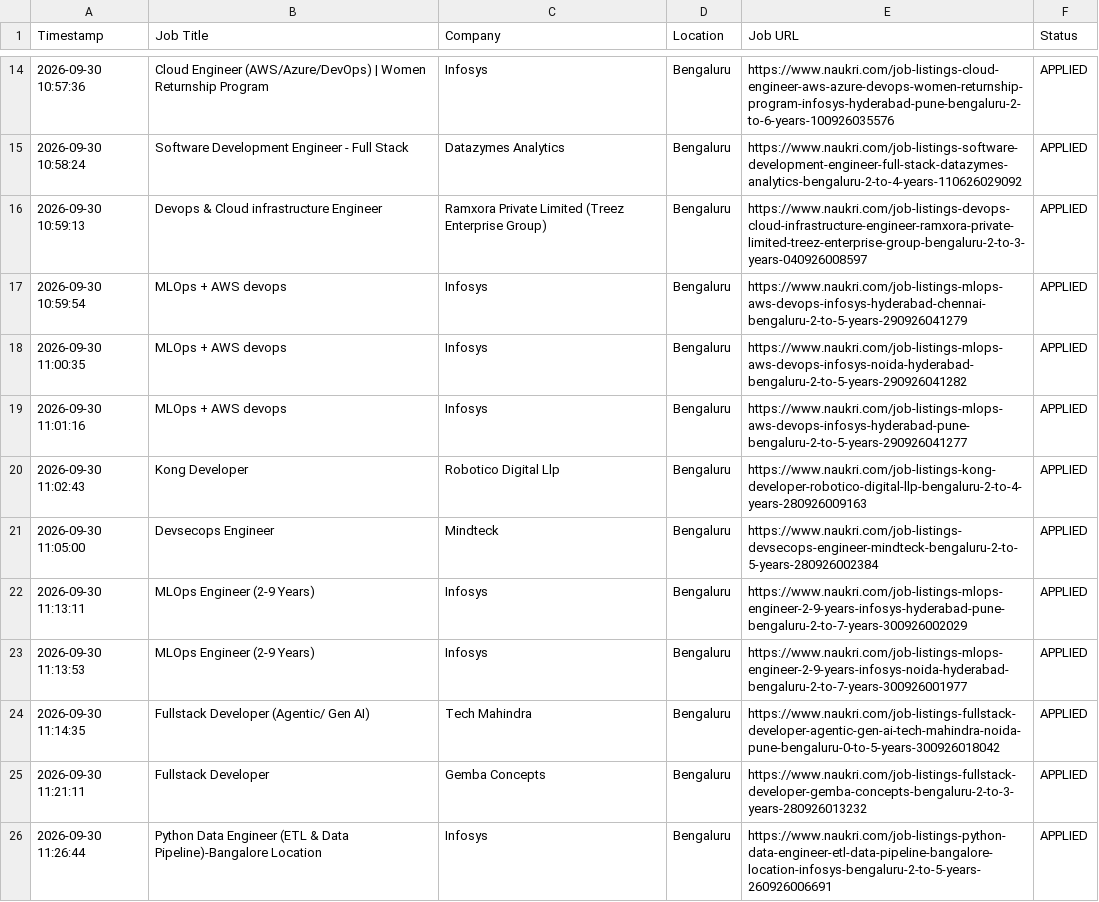
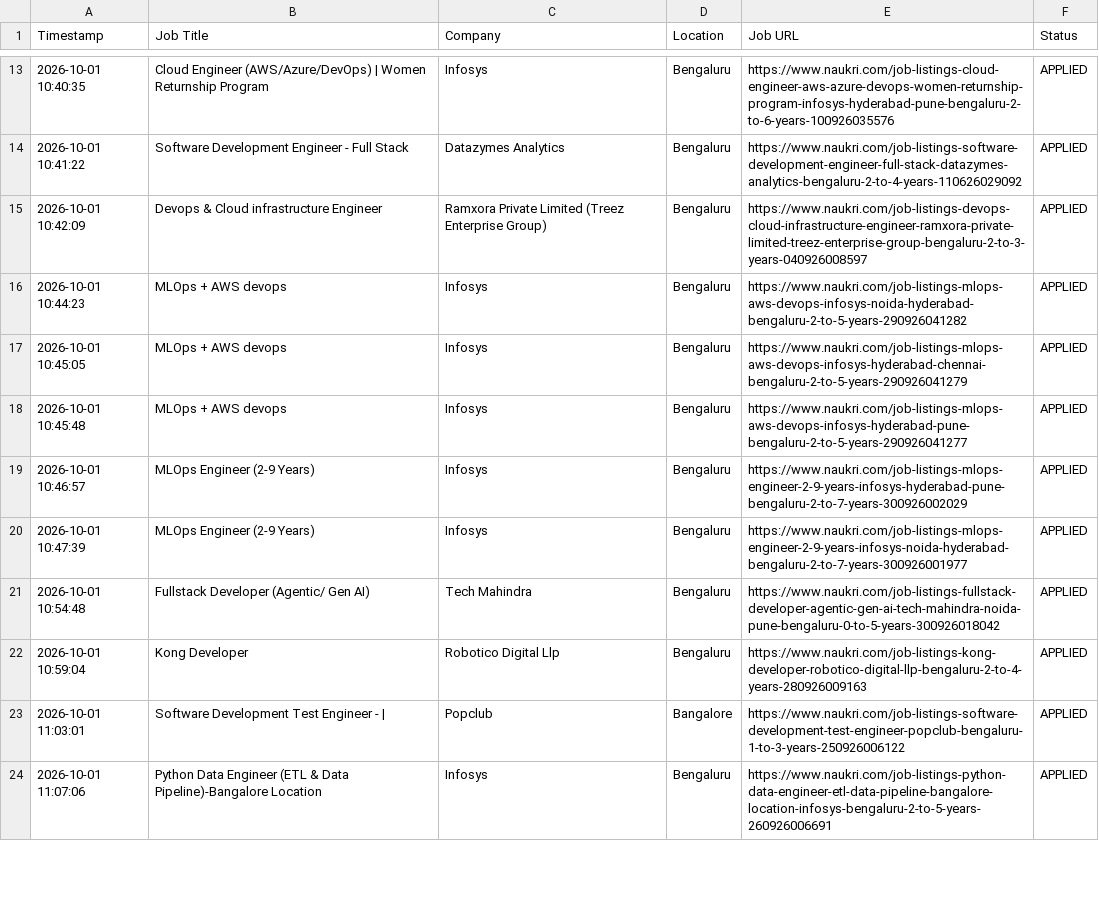
Before and after one commit to gokulKrishna15/job, a CSV file: logs/application_history.csv, drawn as a sheet; only a part is shown, gaps mark what is left out; the diff covers the shown part only.

```diff
--- a/logs/application_history.csv
+++ b/logs/application_history.csv
@@ -14,13 +13,12 @@ Timestamp,Job Title,Company,Location,Job URL,Status
-2026-09-30 10:57:36,Cloud Engineer (AWS/Azure/DevOps) | Women Returnship Program,Infosys,Bengaluru,https://www.naukri.com/job-listings-cloud-engineer-aws-azure-devops-women-returnship-program-infosys-hyderabad-pune-bengaluru-2-to-6-years-100926035576,APPLIED
-2026-09-30 10:58:24,Software Development Engineer - Full Stack,Datazymes Analytics,Bengaluru,https://www.naukri.com/job-listings-software-development-engineer-full-stack-datazymes-analytics-bengaluru-2-to-4-years-110626029092,APPLIED
-2026-09-30 10:59:13,Devops & Cloud infrastructure Engineer,Ramxora Private Limited (Treez Enterprise Group),Bengaluru,https://www.naukri.com/job-listings-devops-cloud-infrastructure-engineer-ramxora-private-limited-treez-enterprise-group-bengaluru-2-to-3-years-040926008597,APPLIED
-2026-09-30 10:59:54,MLOps + AWS devops,Infosys,Bengaluru,https://www.naukri.com/job-listings-mlops-aws-devops-infosys-hyderabad-chennai-bengaluru-2-to-5-years-290926041279,APPLIED
-2026-09-30 11:00:35,MLOps + AWS devops,Infosys,Bengaluru,https://www.naukri.com/job-listings-mlops-aws-devops-infosys-noida-hyderabad-bengaluru-2-to-5-years-290926041282,APPLIED
-2026-09-30 11:01:16,MLOps + AWS devops,Infosys,Bengaluru,https://www.naukri.com/job-listings-mlops-aws-devops-infosys-hyderabad-pune-bengaluru-2-to-5-years-290926041277,APPLIED
-2026-09-30 11:02:43,Kong Developer,Robotico Digital Llp,Bengaluru,https://www.naukri.com/job-listings-kong-developer-robotico-digital-llp-bengaluru-2-to-4-years-280926009163,APPLIED
-2026-09-30 11:05:00,Devsecops Engineer,Mindteck,Bengaluru,https://www.naukri.com/job-listings-devsecops-engineer-mindteck-bengaluru-2-to-5-years-280926002384,APPLIED
-2026-09-30 11:13:11,MLOps Engineer (2-9 Years),Infosys,Bengaluru,https://www.naukri.com/job-listings-mlops-engineer-2-9-years-infosys-hyderabad-pune-bengaluru-2-to-7-years-300926002029,APPLIED
-2026-09-30 11:13:53,MLOps Engineer (2-9 Years),Infosys,Bengaluru,https://www.naukri.com/job-listings-mlops-engineer-2-9-years-infosys-noida-hyderabad-bengaluru-2-to-7-years-300926001977,APPLIED
-2026-09-30 11:14:35,Fullstack Developer (Agentic/ Gen AI),Tech Mahindra,Bengaluru,https://www.naukri.com/job-listings-fullstack-developer-agentic-gen-ai-tech-mahindra-noida-pune-bengaluru-0-to-5-years-300926018042,APPLIED
-2026-09-30 11:21:11,Fullstack Developer,Gemba Concepts,Bengaluru,https://www.naukri.com/job-listings-fullstack-developer-gemba-concepts-bengaluru-2-to-3-years-280926013232,APPLIED
-2026-09-30 11:26:44,Python Data Engineer (ETL & Data Pipeline)-Bangalore Location,Infosys,Bengaluru,https://www.naukri.com/job-listings-python-data-engineer-etl-data-pipeline-bangalore-location-infosys-bengaluru-2-to-5-years-260926006691,APPLIED
+2026-10-01 10:40:35,Cloud Engineer (AWS/Azure/DevOps) | Women Returnship Program,Infosys,Bengaluru,https://www.naukri.com/job-listings-cloud-engineer-aws-azure-devops-women-returnship-program-infosys-hyderabad-pune-bengaluru-2-to-6-years-100926035576,APPLIED
+2026-10-01 10:41:22,Software Development Engineer - Full Stack,Datazymes Analytics,Bengaluru,https://www.naukri.com/job-listings-software-development-engineer-full-stack-datazymes-analytics-bengaluru-2-to-4-years-110626029092,APPLIED
+2026-10-01 10:42:09,Devops & Cloud infrastructure Engineer,Ramxora Private Limited (Treez Enterprise Group),Bengaluru,https://www.naukri.com/job-listings-devops-cloud-infrastructure-engineer-ramxora-private-limited-treez-enterprise-group-bengaluru-2-to-3-years-040926008597,APPLIED
+2026-10-01 10:44:23,MLOps + AWS devops,Infosys,Bengaluru,https://www.naukri.com/job-listings-mlops-aws-devops-infosys-noida-hyderabad-bengaluru-2-to-5-years-290926041282,APPLIED
+2026-10-01 10:45:05,MLOps + AWS devops,Infosys,Bengaluru,https://www.naukri.com/job-listings-mlops-aws-devops-infosys-hyderabad-chennai-bengaluru-2-to-5-years-290926041279,APPLIED
+2026-10-01 10:45:48,MLOps + AWS devops,Infosys,Bengaluru,https://www.naukri.com/job-listings-mlops-aws-devops-infosys-hyderabad-pune-bengaluru-2-to-5-years-290926041277,APPLIED
+2026-10-01 10:46:57,MLOps Engineer (2-9 Years),Infosys,Bengaluru,https://www.naukri.com/job-listings-mlops-engineer-2-9-years-infosys-hyderabad-pune-bengaluru-2-to-7-years-300926002029,APPLIED
+2026-10-01 10:47:39,MLOps Engineer (2-9 Years),Infosys,Bengaluru,https://www.naukri.com/job-listings-mlops-engineer-2-9-years-infosys-noida-hyderabad-bengaluru-2-to-7-years-300926001977,APPLIED
+2026-10-01 10:54:48,Fullstack Developer (Agentic/ Gen AI),Tech Mahindra,Bengaluru,https://www.naukri.com/job-listings-fullstack-developer-agentic-gen-ai-tech-mahindra-noida-pune-bengaluru-0-to-5-years-300926018042,APPLIED
+2026-10-01 10:59:04,Kong Developer,Robotico Digital Llp,Bengaluru,https://www.naukri.com/job-listings-kong-developer-robotico-digital-llp-bengaluru-2-to-4-years-280926009163,APPLIED
+2026-10-01 11:03:01,Software Development Test Engineer - |,Popclub,Bangalore,https://www.naukri.com/job-listings-software-development-test-engineer-popclub-bengaluru-1-to-3-years-250926006122,APPLIED
+2026-10-01 11:07:06,Python Data Engineer (ETL & Data Pipeline)-Bangalore Location,Infosys,Bengaluru,https://www.naukri.com/job-listings-python-data-engineer-etl-data-pipeline-bangalore-location-infosys-bengaluru-2-to-5-years-260926006691,APPLIED
```
Also changed, not shown: 3 added rows, 4 removed rows and 21 edited cells elsewhere in this file, 6 other files.
